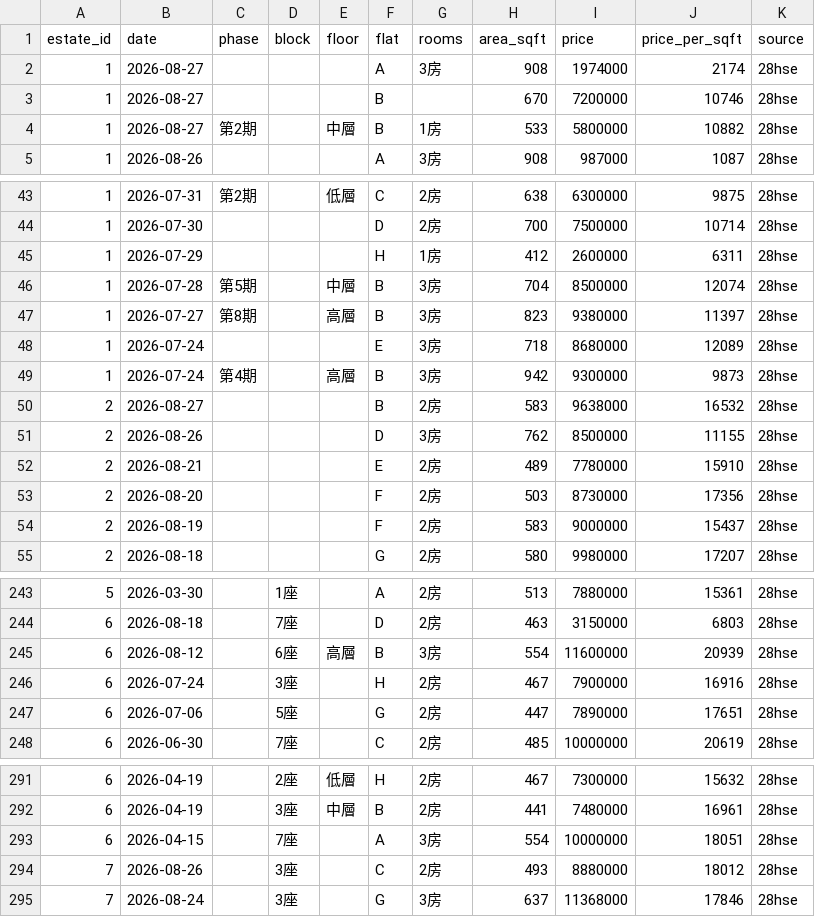
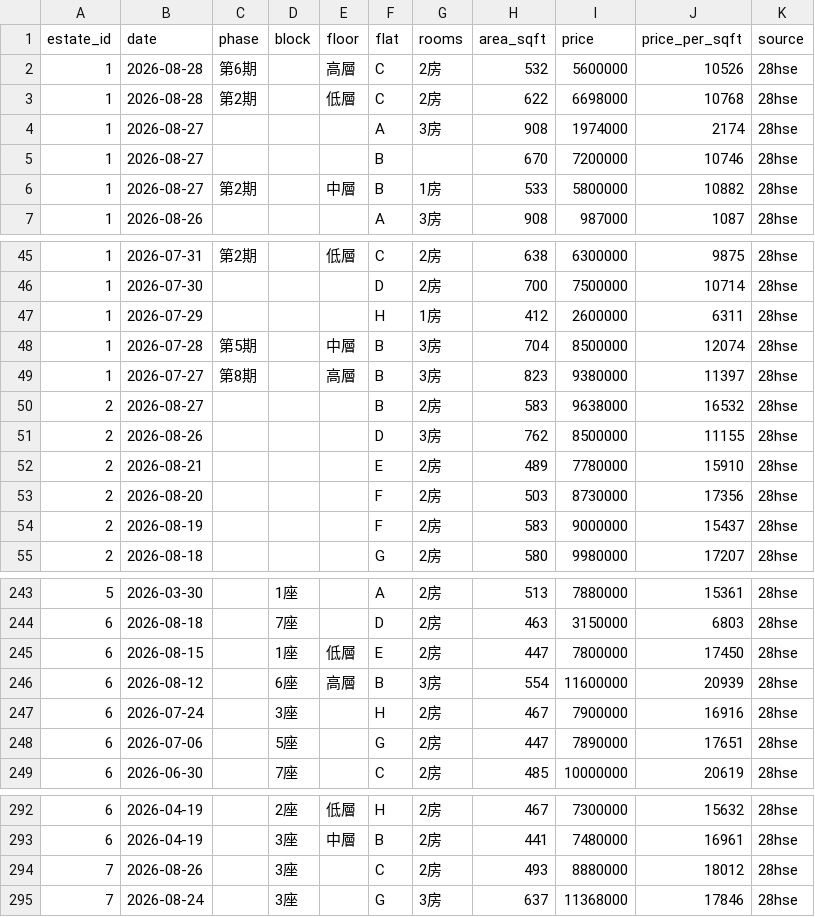
Before and after one commit to francislee329/house, a CSV file: data/28hse_listings.csv, drawn as a sheet; only a part is shown, gaps mark what is left out.

Commit message:
Fix duplicate transactions in scraper and database
- twenty8hse.py: deduplicate before saving to CSV using (estate_id, date, block, flat) key
- Removed 198 duplicate groups (239 extra records) from database
- Regenerated 295 price_history records from clean data
- Total: 4817 clean transactions

```diff
--- a/data/28hse_listings.csv
+++ b/data/28hse_listings.csv
@@ -1,2 +1,4 @@
 estate_id,date,phase,block,floor,flat,rooms,area_sqft,price,price_per_sqft,source
+1,2026-08-28,第6期,,高層,C,2房,532,5600000,10526,28hse
+1,2026-08-28,第2期,,低層,C,2房,622,6698000,10768,28hse
 1,2026-08-27,,,,A,3房,908,1974000,2174,28hse
@@ -47,4 +49,2 @@ estate_id,date,phase,block,floor,flat,rooms,area_sqft,price,price_per_sqft,sourc
 1,2026-07-27,第8期,,高層,B,3房,823,9380000,11397,28hse
-1,2026-07-24,,,,E,3房,718,8680000,12089,28hse
-1,2026-07-24,第4期,,高層,B,3房,942,9300000,9873,28hse
 2,2026-08-27,,,,B,2房,583,9638000,16532,28hse
@@ -244,2 +244,3 @@ estate_id,date,phase,block,floor,flat,rooms,area_sqft,price,price_per_sqft,sourc
 6,2026-08-18,,7座,,D,2房,463,3150000,6803,28hse
+6,2026-08-15,,1座,低層,E,2房,447,7800000,17450,28hse
 6,2026-08-12,,6座,高層,B,3房,554,11600000,20939,28hse
@@ -292,3 +293,2 @@ estate_id,date,phase,block,floor,flat,rooms,area_sqft,price,price_per_sqft,sourc
 6,2026-04-19,,3座,中層,B,2房,441,7480000,16961,28hse
-6,2026-04-15,,7座,,A,3房,554,10000000,18051,28hse
 7,2026-08-26,,3座,,C,2房,493,8880000,18012,28hse
```
Also changed, not shown: 1 other file.
